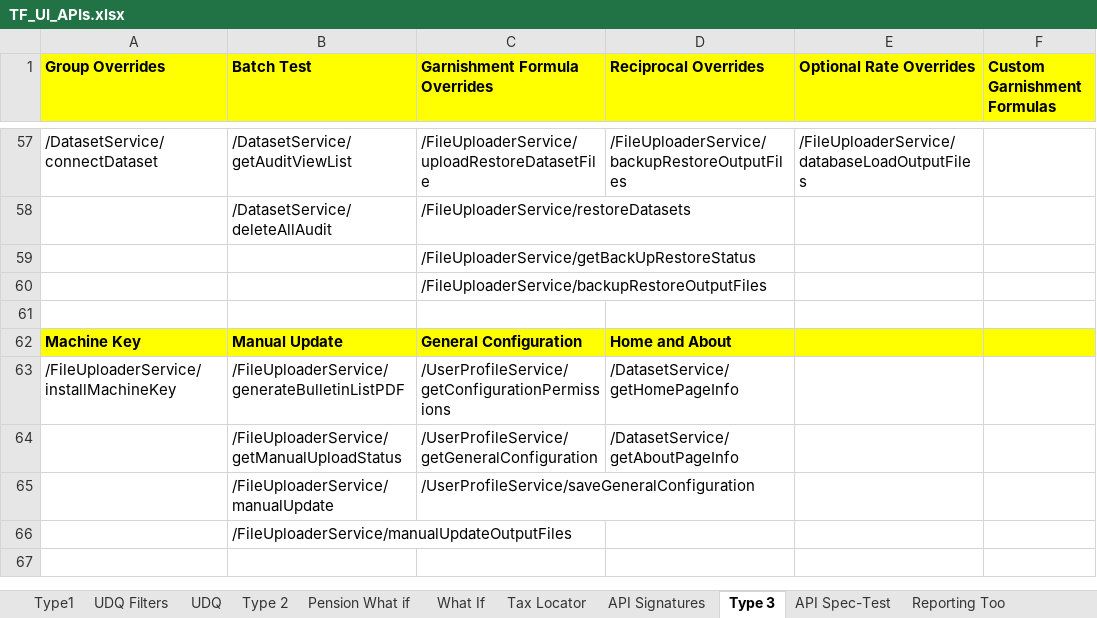
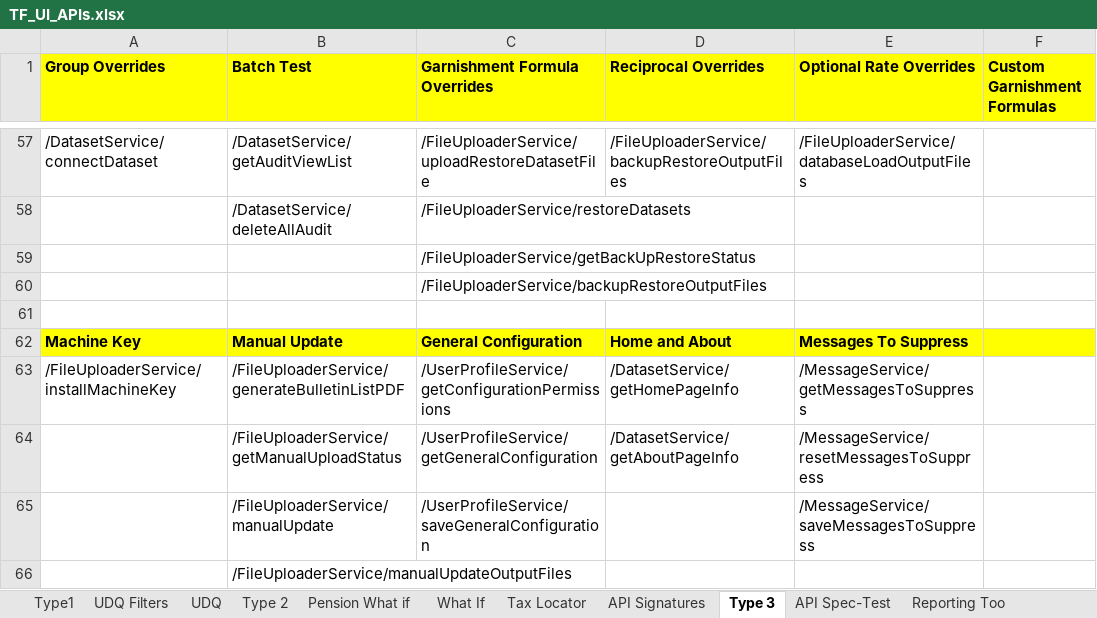
Before and after one commit to winitnaek/tf-new-arch-artifacts-TFPH215042021, an Excel workbook: TF_UI_APIs.xlsx, sheet Type 3, drawn as a sheet; only a part is shown, gaps mark what is left out; values as stored, in another font and other column widths than the file's, no borders; the diff names each change by its address in the sheet, - before the commit and + after, or states it on an @@ line.

Commit message:
Messages to Suppress APIs

```diff
--- a/TF_UI_APIs.xlsx (sheet Type 3)
+++ b/TF_UI_APIs.xlsx (sheet Type 3)
-E62 (Optional Rate Overrides): (empty)
+E62 (Optional Rate Overrides): Messages To Suppress
-E63 (Optional Rate Overrides): (empty)
+E63 (Optional Rate Overrides): /MessageService/getMessagesToSuppress
-E64 (Optional Rate Overrides): (empty)
+E64 (Optional Rate Overrides): /MessageService/resetMessagesToSuppress
-E65 (Optional Rate Overrides): (empty)
+E65 (Optional Rate Overrides): /MessageService/saveMessagesToSuppress
```
